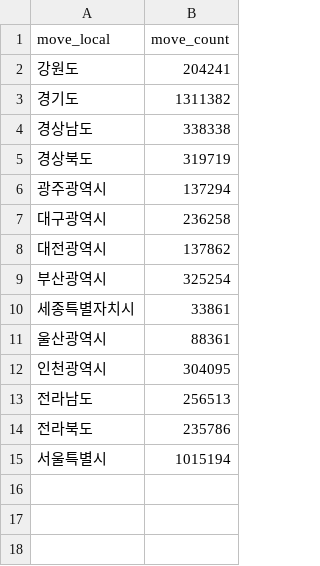
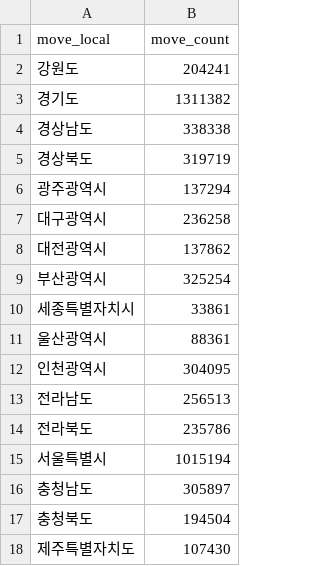
Before and after one commit to SKNETWORKS-FAMILY-AICAMP/SKN21-1st-4Team, a CSV file: DATA/2023_move.csv, drawn as a sheet.

```diff
--- a/DATA/2023_move.csv
+++ b/DATA/2023_move.csv
@@ -15 +15,4 @@ move_local, move_count,
 서울특별시, 1015194
+충청남도, 305897
+충청북도, 194504
+제주특별자치도, 107430
```
Also changed, not shown: DATA/2019_move.csv, DATA/2020_move.csv, 2 other files.
